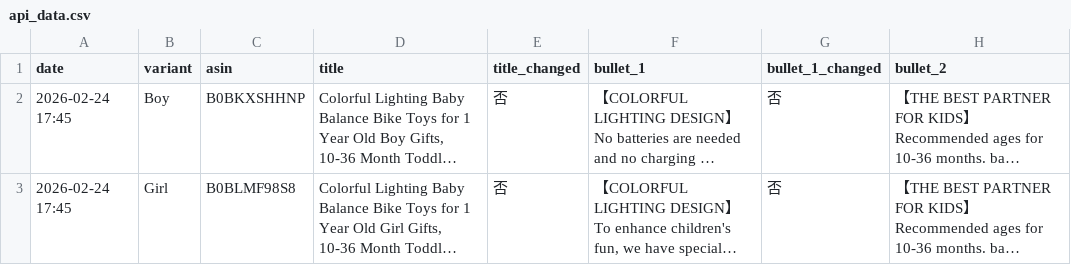
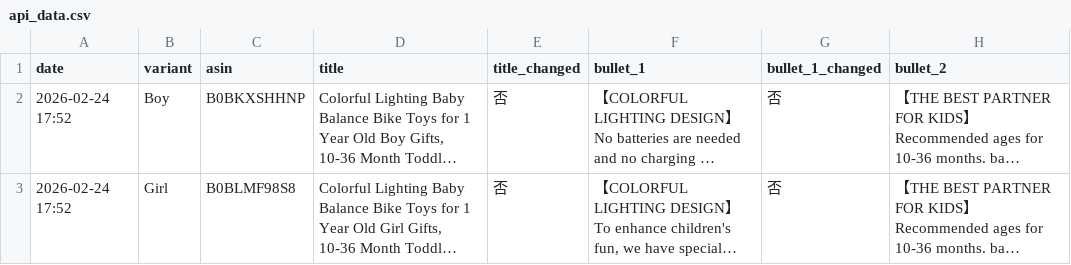
Before and after one commit to ssumday1992-alt/amazon-tracker-data, a CSV file: api_data.csv, drawn as a sheet; only a part is shown; long unchanged cells end in …; the diff covers the shown part only; the diff names each change by its address in the sheet, - before the commit and + after, or states it on an @@ line.

Commit message:
Update: 2026-02-24 17:52

```diff
--- a/api_data.csv
+++ b/api_data.csv
-A2:A3 (date): 2026-02-24 17:45
+A2:A3 (date): 2026-02-24 17:52
```
Also changed, not shown: 4 removed rows elsewhere in this file.
